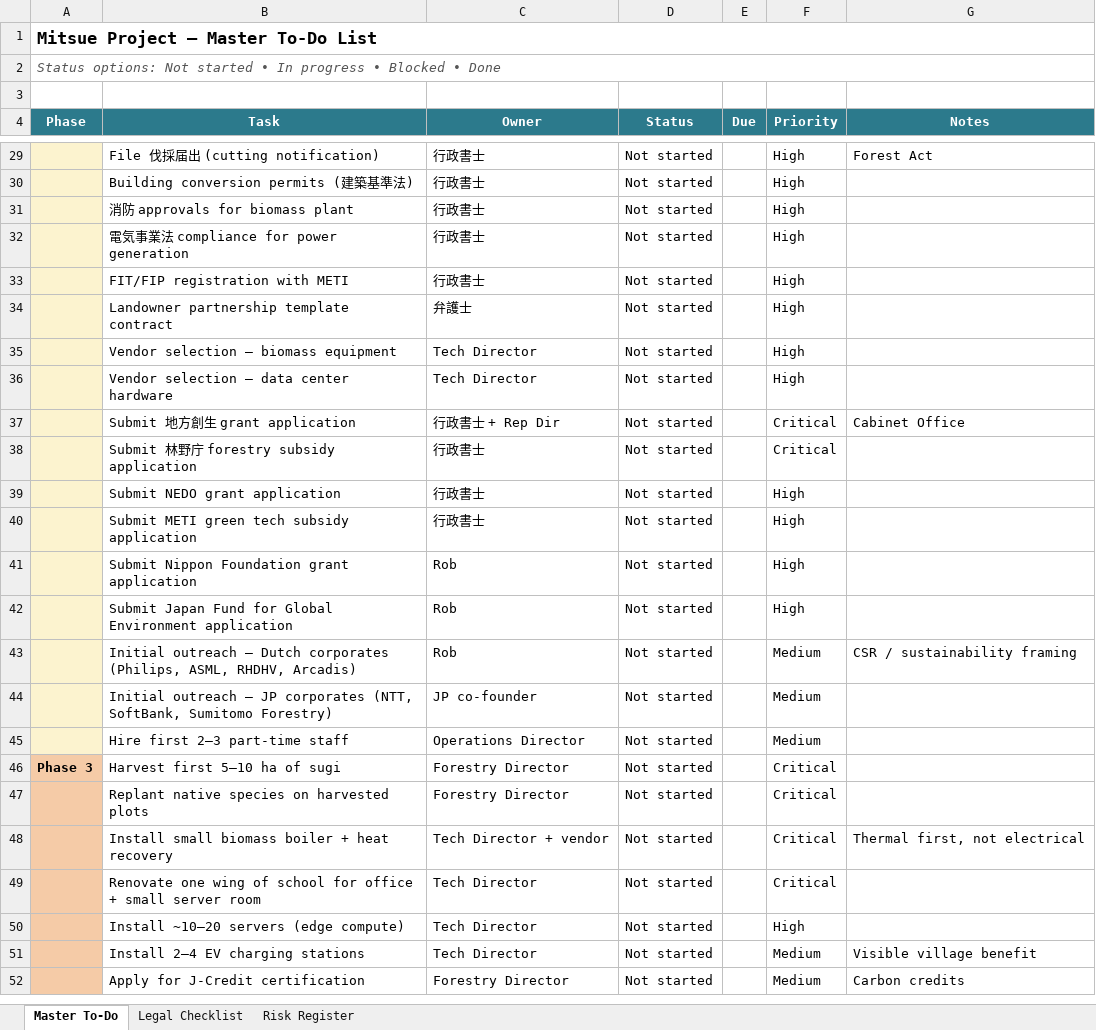
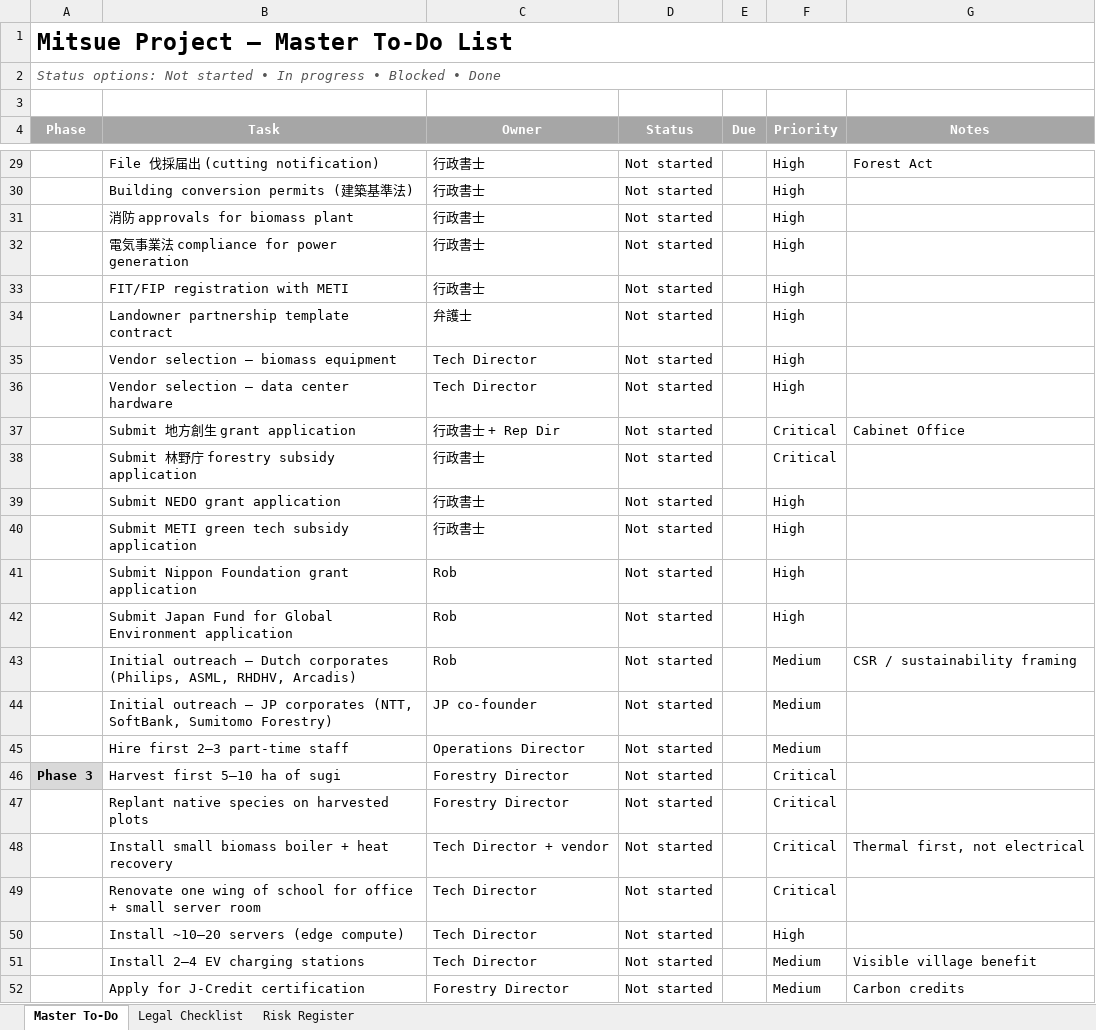
Before and after one commit to robouden/mitsue-ai-data-center, an Excel workbook: mitsue_todo.xlsx, sheet Master To-Do, drawn as a sheet; only a part is shown, gaps mark what is left out; values as stored, in another font and other column widths than the file's, no borders; charts and pictures and conditional formats not drawn; the diff covers the shown part only; the diff names each change by its address in the sheet, - before the commit and + after, or states it on an @@ line.

```diff
--- a/mitsue_todo.xlsx (sheet Master To-Do)
+++ b/mitsue_todo.xlsx (sheet Master To-Do)
@@ A1 text size: larger @@
-A4:G4 fill: #2C7A8C
+A4:G4 fill: #A6A6A6
-A29:A45 fill: #FCF3CF
+A29:A45 fill: none
-A46 fill: #F5CBA7
+A46 fill: #D9D9D9
-A47:A52 fill: #F5CBA7
+A47:A52 fill: none
```
Also changed, not shown: cell formats elsewhere in this sheet, sheet Risk Register, sheet Legal Checklist, charts or pictures, 3 other files.
